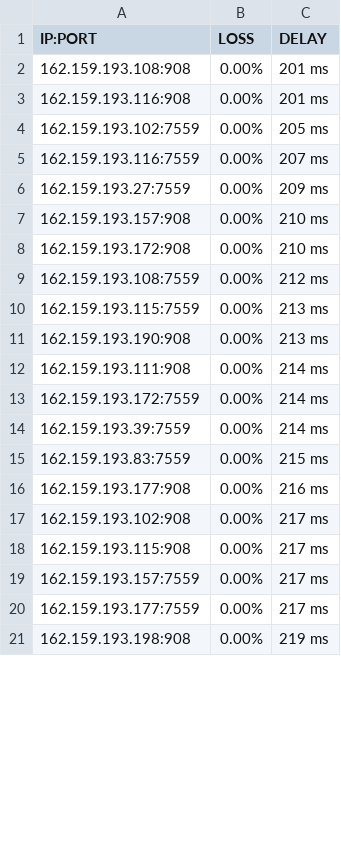
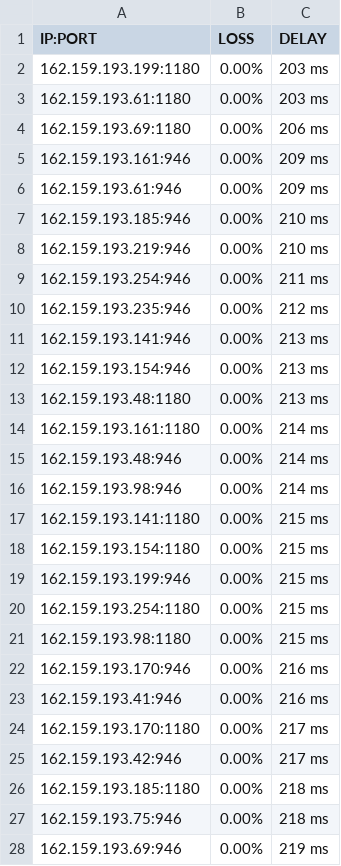
Before and after one commit to blesdmm/WARP2sub, a CSV file: WARP_193_RESULT.csv, drawn as a sheet; only a part is shown; the diff covers the shown part only.

```diff
--- a/WARP_193_RESULT.csv
+++ b/WARP_193_RESULT.csv
@@ -1,21 +1,28 @@
 IP:PORT, LOSS, DELAY
-162.159.193.108:908,0.00%,201 ms
-162.159.193.116:908,0.00%,201 ms
-162.159.193.102:7559,0.00%,205 ms
-162.159.193.116:7559,0.00%,207 ms
-162.159.193.27:7559,0.00%,209 ms
-162.159.193.157:908,0.00%,210 ms
-162.159.193.172:908,0.00%,210 ms
-162.159.193.108:7559,0.00%,212 ms
-162.159.193.115:7559,0.00%,213 ms
-162.159.193.190:908,0.00%,213 ms
-162.159.193.111:908,0.00%,214 ms
-162.159.193.172:7559,0.00%,214 ms
-162.159.193.39:7559,0.00%,214 ms
-162.159.193.83:7559,0.00%,215 ms
-162.159.193.177:908,0.00%,216 ms
-162.159.193.102:908,0.00%,217 ms
-162.159.193.115:908,0.00%,217 ms
-162.159.193.157:7559,0.00%,217 ms
-162.159.193.177:7559,0.00%,217 ms
-162.159.193.198:908,0.00%,219 ms
+162.159.193.199:1180,0.00%,203 ms
+162.159.193.61:1180,0.00%,203 ms
+162.159.193.69:1180,0.00%,206 ms
+162.159.193.161:946,0.00%,209 ms
+162.159.193.61:946,0.00%,209 ms
+162.159.193.185:946,0.00%,210 ms
+162.159.193.219:946,0.00%,210 ms
+162.159.193.254:946,0.00%,211 ms
+162.159.193.235:946,0.00%,212 ms
+162.159.193.141:946,0.00%,213 ms
+162.159.193.154:946,0.00%,213 ms
+162.159.193.48:1180,0.00%,213 ms
+162.159.193.161:1180,0.00%,214 ms
+162.159.193.48:946,0.00%,214 ms
+162.159.193.98:946,0.00%,214 ms
+162.159.193.141:1180,0.00%,215 ms
+162.159.193.154:1180,0.00%,215 ms
+162.159.193.199:946,0.00%,215 ms
+162.159.193.254:1180,0.00%,215 ms
+162.159.193.98:1180,0.00%,215 ms
+162.159.193.170:946,0.00%,216 ms
+162.159.193.41:946,0.00%,216 ms
+162.159.193.170:1180,0.00%,217 ms
+162.159.193.42:946,0.00%,217 ms
+162.159.193.185:1180,0.00%,218 ms
+162.159.193.75:946,0.00%,218 ms
+162.159.193.69:946,0.00%,219 ms
```
Also changed, not shown: 5 removed rows and 8 edited cells elsewhere in this file, WARP_BEST_RESULT.csv, WARP_DIFF_RESULT.csv, 3 other files.
